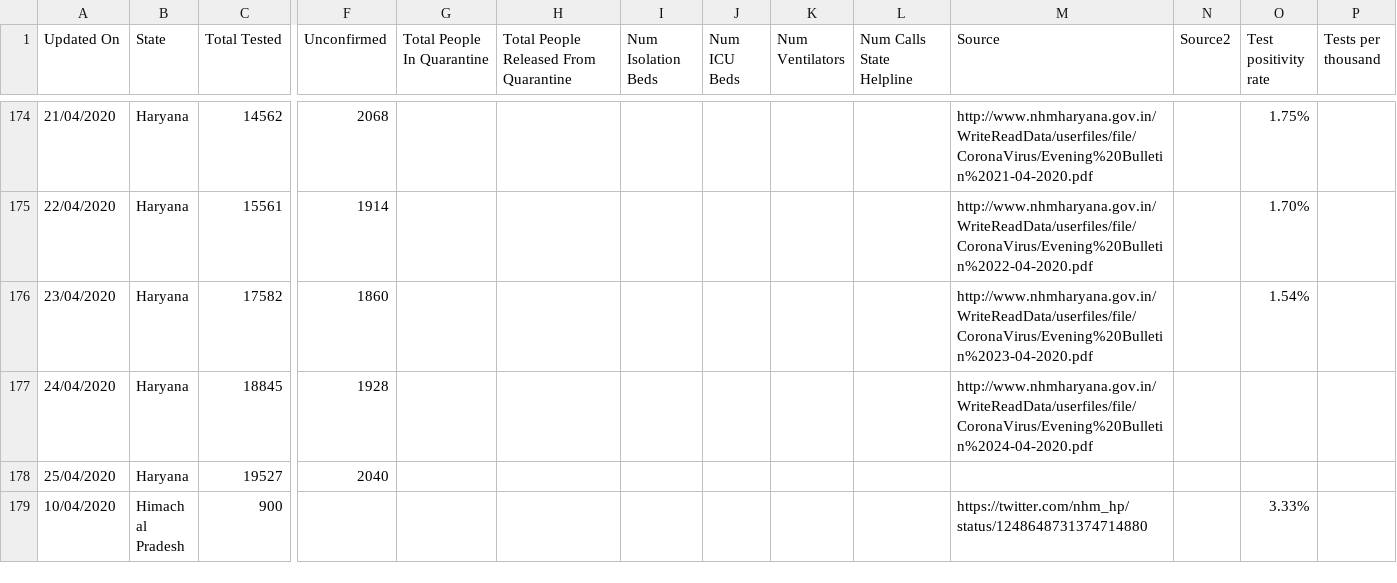
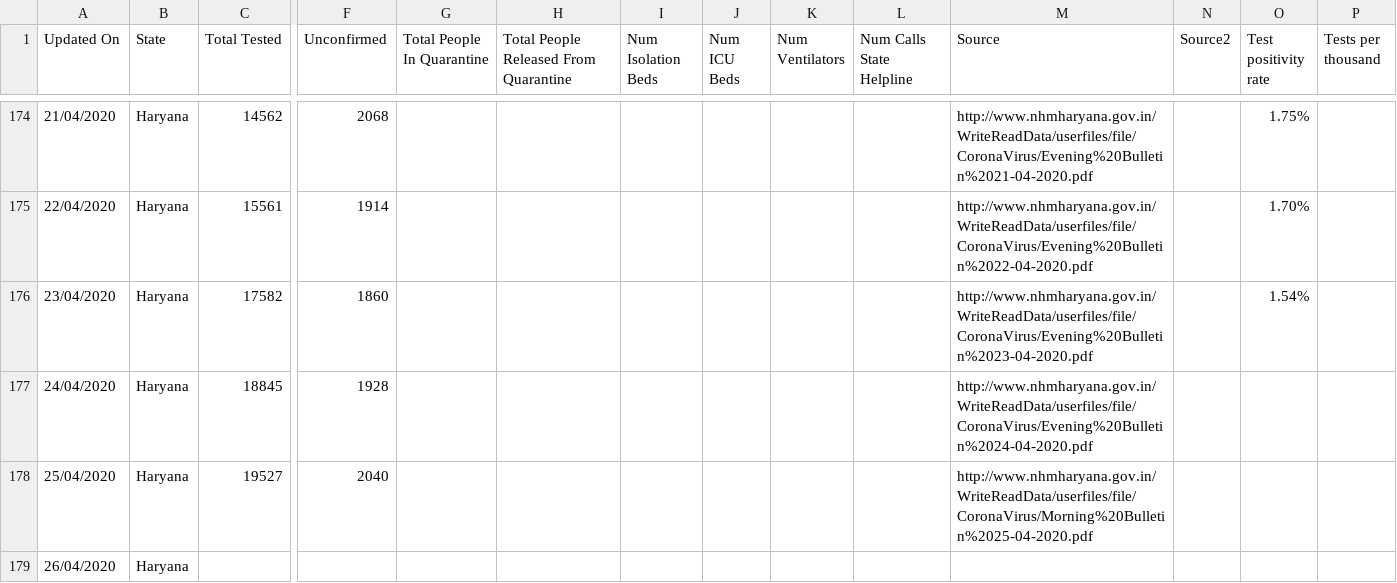
Before and after one commit to wanderingcoderr/api, a CSV file: csv/2020-04-25/statewise_tested_numbers_data.csv, drawn as a sheet; only a part is shown, gaps mark what is left out; the shorter side is filled out with more unchanged rows; rows hold the shown columns only; the diff covers the shown part only; the diff names each change by its address in the sheet, - before the commit and + after, or states it on an @@ line.

```diff
--- a/csv/2020-04-25/statewise_tested_numbers_data.csv
+++ b/csv/2020-04-25/statewise_tested_numbers_data.csv
-M178 (Source): (empty)
+M178 (Source): http://www.nhmharyana.gov.in/WriteReadData/userfiles/file/CoronaVirus/Morning%20Bulletin%2025-04-2020.pdf
+row 179: 26/04/2020 | Haryana
```
Also changed, not shown: 13 added rows elsewhere in this file, csv/2020-04-25/death_and_recovered.csv, csv/2020-04-25/death_and_recovered2.csv, 24 other files.
